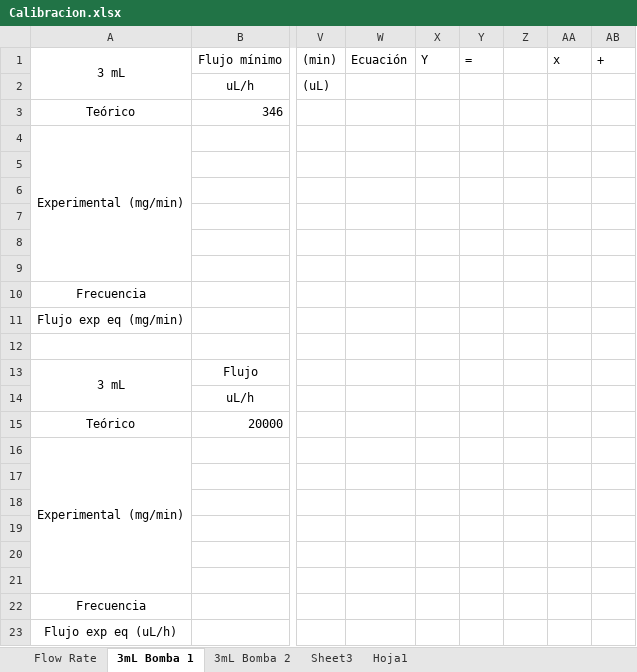
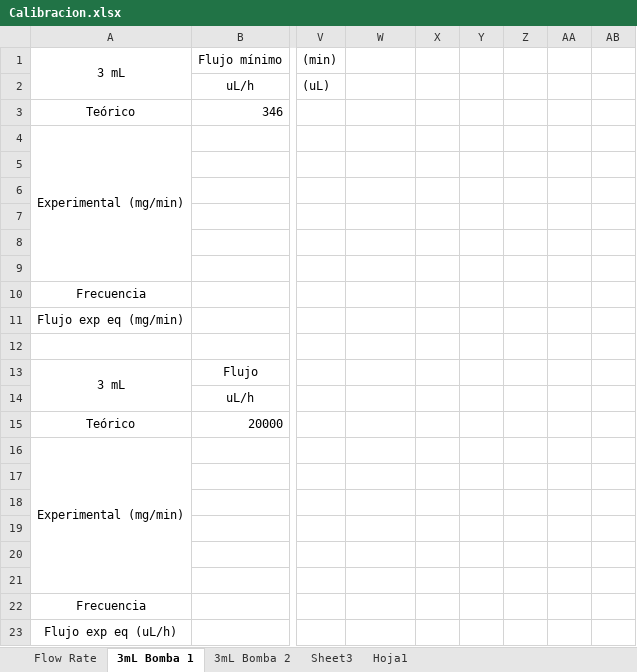
Before and after one commit to faberquisque/syringe-pump, an Excel workbook: Calibracion.xlsx, sheet 3mL Bomba 1, drawn as a sheet; only a part is shown, gaps mark what is left out; values as stored, in another font and other column widths than the file's, no borders; the diff names each change by its address in the sheet, - before the commit and + after, or states it on an @@ line.

```diff
--- a/Calibracion.xlsx (sheet 3mL Bomba 1)
+++ b/Calibracion.xlsx (sheet 3mL Bomba 1)
-W1: Ecuación
+W1: (empty)
-X1: Y
+X1: (empty)
-Y1: =
+Y1: (empty)
-AA1: x
+AA1: (empty)
-AB1: +
+AB1: (empty)
```
Also changed, not shown: sheet 3mL Bomba 2, charts or pictures, 1 other file.
